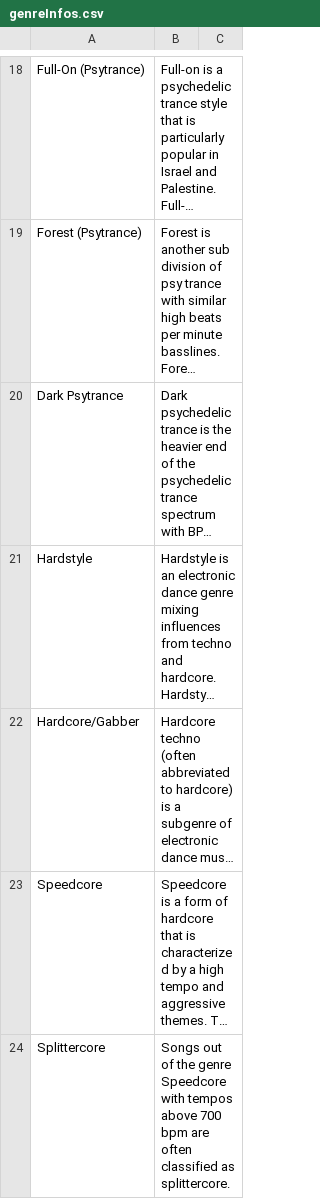
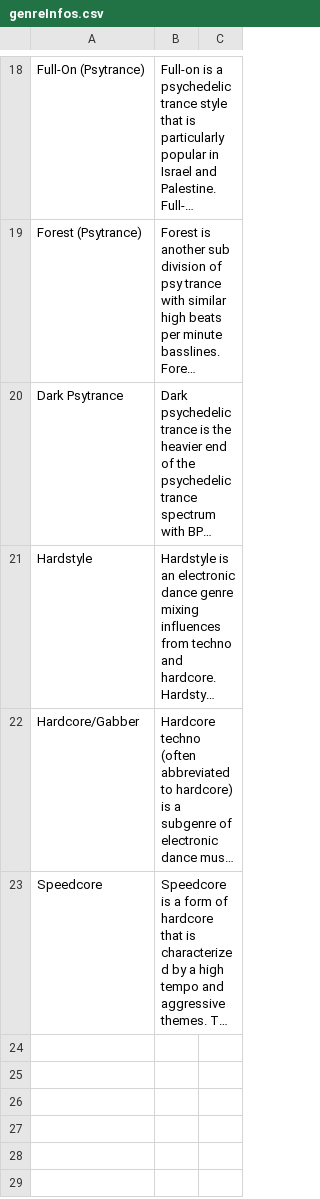
Before and after one commit to Jeetee0/GuessMyMusicApp, a CSV file: GuessMyMusic/Droid/Assets/genreInfos.csv, drawn as a sheet; only a part is shown, gaps mark what is left out; long unchanged cells end in …; the diff names each change by its address in the sheet, - before the commit and + after, or states it on an @@ line.

```diff
--- a/GuessMyMusic/Droid/Assets/genreInfos.csv
+++ b/GuessMyMusic/Droid/Assets/genreInfos.csv
-row 24: Splittercore | Songs out of the genre Speedcore with tempos above 700 bpm are often classified as splittercore.
```
Also changed, not shown: GuessMyMusic/Droid/Assets/genres.csv, 27 other files.
